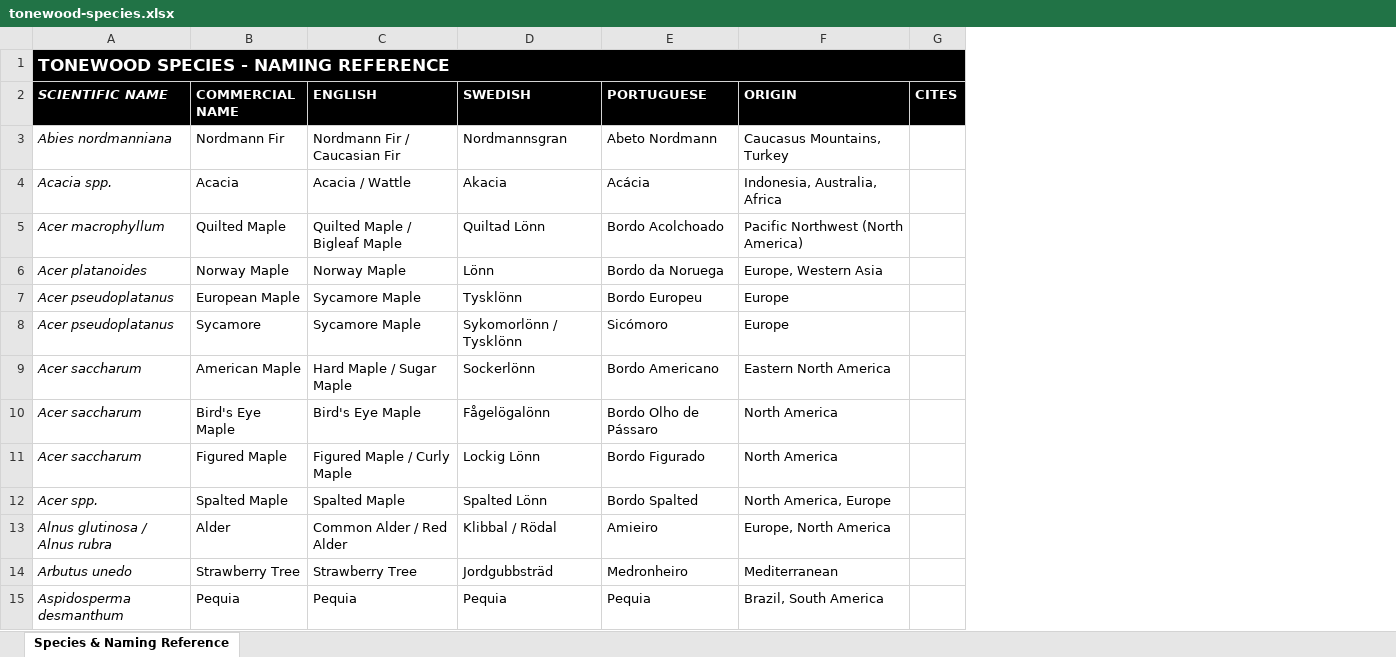
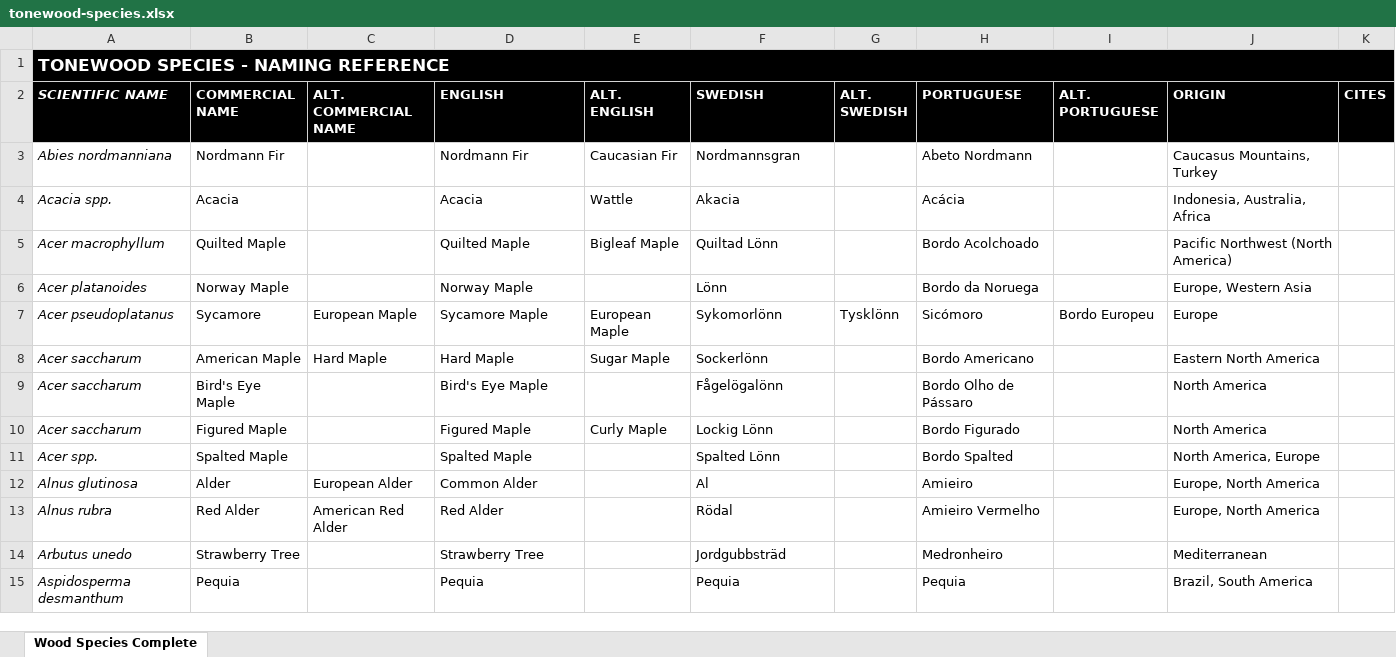
Before and after one commit to PawMarques/Luthia-App, an Excel workbook: data-sources/tonewood-species.xlsx, sheet Wood Species Complete, drawn as a sheet; only a part is shown; values as stored, in another font and other column widths than the file's, no borders; charts and pictures not drawn; removed rows and columns are numbered as before the commit, all else as after; the diff covers the shown part only; the diff names each change by its address in the sheet, - before the commit and + after, or states it on an @@ line.

Commit message:
1- Species table gains 8 new columns: alt_commercial_name, english_name, alt_english_name, swedish_name, alt_swedish_name, portuguese_name, alt_portuguese_name, origin — populated directly from your tonewoodspecies.xlsx. A display_name() helper method always returns commercial → scientific as fallback. 2- New SpeciesAlias table: every alternate name (Swedish, Portuguese, vendor-listed names like "Ask" or "Lönn") is stored here with a language and source tag. Has a unique constraint so the same alias can't be duplicated per species.

```diff
--- a/data-sources/tonewood-species.xlsx (sheet Wood Species Complete)
+++ b/data-sources/tonewood-species.xlsx (sheet Wood Species Complete)
-sheet tab: Species & Naming Reference
+sheet tab: Wood Species Complete
+column C (ALT. COMMERCIAL NAME), rows 7-12: European Maple | Hard Maple |  |  |  | European Alder
+column E (ALT. ENGLISH), rows 3-10: Caucasian Fir | Wattle | Bigleaf Maple |  | European Maple | Sugar Maple |  | Curly Maple
+column G (ALT. SWEDISH), row 7: Tysklönn
+column I (ALT. PORTUGUESE), row 7: Bordo Europeu
-D3 (ENGLISH): Nordmann Fir / Caucasian Fir
+D3 (ENGLISH): Nordmann Fir
-D4 (ENGLISH): Acacia / Wattle
+D4 (ENGLISH): Acacia
-D5 (ENGLISH): Quilted Maple / Bigleaf Maple
+D5 (ENGLISH): Quilted Maple
-row 7: Acer pseudoplatanus | European Maple | Sycamore Maple | Tysklönn | Bordo Europeu | Europe
-F7 (SWEDISH): Sykomorlönn / Tysklönn
+F7 (SWEDISH): Sykomorlönn
-D8 (ENGLISH): Hard Maple / Sugar Maple
+D8 (ENGLISH): Hard Maple
-D10 (ENGLISH): Figured Maple / Curly Maple
+D10 (ENGLISH): Figured Maple
-A12 (SCIENTIFIC NAME): Alnus glutinosa / Alnus rubra
+A12 (SCIENTIFIC NAME): Alnus glutinosa
-D12 (ENGLISH): Common Alder / Red Alder
+D12 (ENGLISH): Common Alder
-F12 (SWEDISH): Klibbal / Rödal
+F12 (SWEDISH): Al
+row 13: Alnus rubra | Red Alder | American Red Alder | Red Alder |  | Rödal |  | Amieiro Vermelho |  | Europe, North America
```
Also changed, not shown: 16 added rows and 61 edited cells elsewhere in this sheet, 3 other files.
